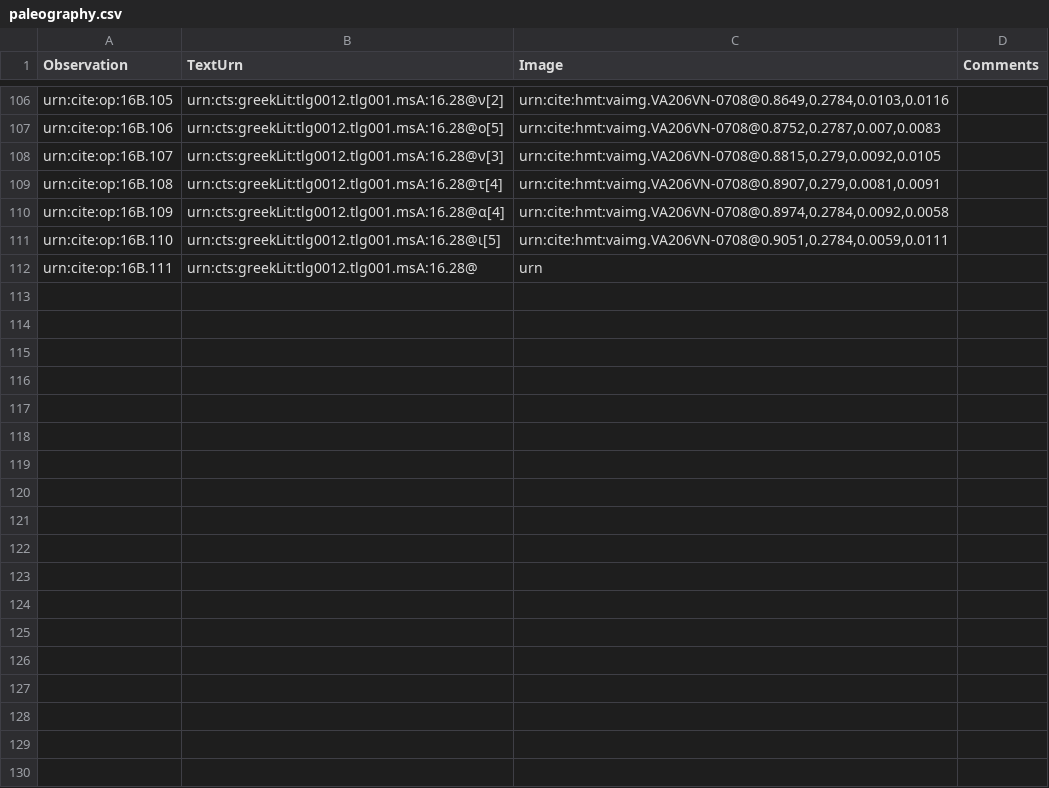
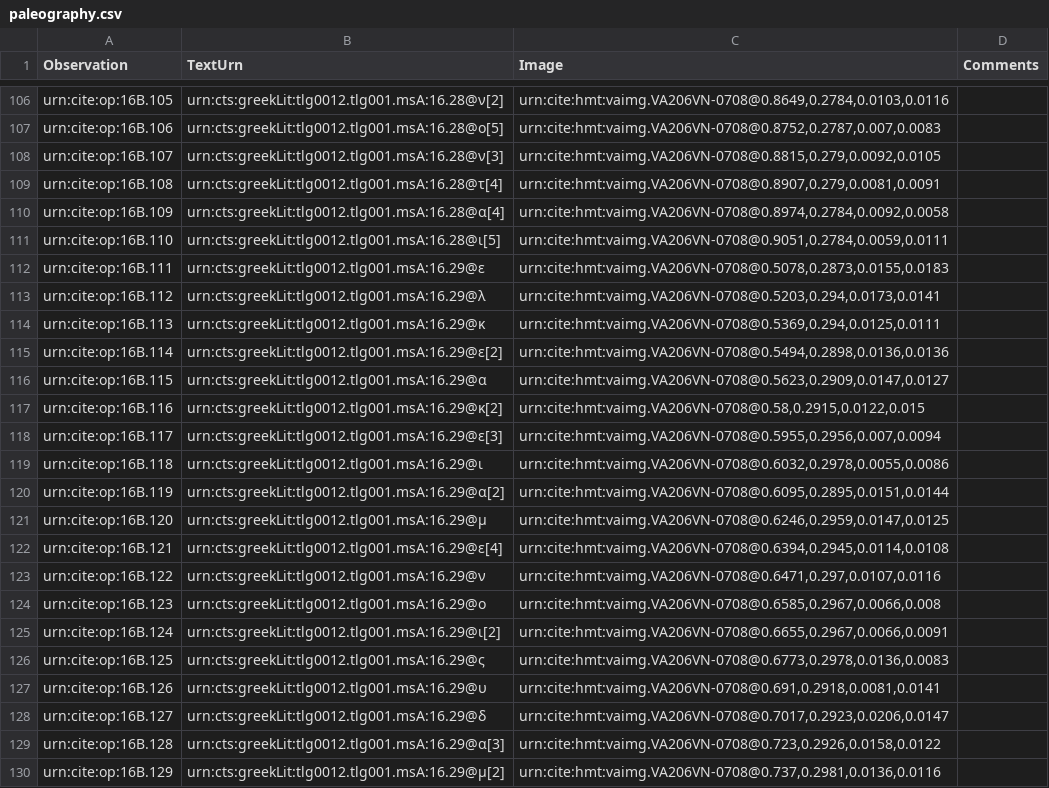
Before and after one commit to hmteditors/furman, a CSV file: TeamB/collections/paleography.csv, drawn as a sheet; only a part is shown, gaps mark what is left out; the diff covers the shown part only.

Commit message:
Update Paleography

```diff
--- a/TeamB/collections/paleography.csv
+++ b/TeamB/collections/paleography.csv
@@ -111,2 +111,20 @@ urn:cite:op:16B.109,urn:cts:greekLit:tlg0012.tlg001.msA:16.28@α[4],"urn:cite:hm
 urn:cite:op:16B.110,urn:cts:greekLit:tlg0012.tlg001.msA:16.28@ι[5],"urn:cite:hmt:vaimg.VA206VN-0708@0.9051,0.2784,0.0059,0.0111",
-urn:cite:op:16B.111,urn:cts:greekLit:tlg0012.tlg001.msA:16.28@,"urn",
+urn:cite:op:16B.111,urn:cts:greekLit:tlg0012.tlg001.msA:16.29@ε,"urn:cite:hmt:vaimg.VA206VN-0708@0.5078,0.2873,0.0155,0.0183",
+urn:cite:op:16B.112,urn:cts:greekLit:tlg0012.tlg001.msA:16.29@λ,"urn:cite:hmt:vaimg.VA206VN-0708@0.5203,0.294,0.0173,0.0141",
+urn:cite:op:16B.113,urn:cts:greekLit:tlg0012.tlg001.msA:16.29@κ,"urn:cite:hmt:vaimg.VA206VN-0708@0.5369,0.294,0.0125,0.0111",
+urn:cite:op:16B.114,urn:cts:greekLit:tlg0012.tlg001.msA:16.29@ε[2],"urn:cite:hmt:vaimg.VA206VN-0708@0.5494,0.2898,0.0136,0.0136",
+urn:cite:op:16B.115,urn:cts:greekLit:tlg0012.tlg001.msA:16.29@α,"urn:cite:hmt:vaimg.VA206VN-0708@0.5623,0.2909,0.0147,0.0127",
+urn:cite:op:16B.116,urn:cts:greekLit:tlg0012.tlg001.msA:16.29@κ[2],"urn:cite:hmt:vaimg.VA206VN-0708@0.58,0.2915,0.0122,0.015",
+urn:cite:op:16B.117,urn:cts:greekLit:tlg0012.tlg001.msA:16.29@ε[3],"urn:cite:hmt:vaimg.VA206VN-0708@0.5955,0.2956,0.007,0.0094",
+urn:cite:op:16B.118,urn:cts:greekLit:tlg0012.tlg001.msA:16.29@ι,"urn:cite:hmt:vaimg.VA206VN-0708@0.6032,0.2978,0.0055,0.0086",
+urn:cite:op:16B.119,urn:cts:greekLit:tlg0012.tlg001.msA:16.29@α[2],"urn:cite:hmt:vaimg.VA206VN-0708@0.6095,0.2895,0.0151,0.0144",
+urn:cite:op:16B.120,urn:cts:greekLit:tlg0012.tlg001.msA:16.29@μ,"urn:cite:hmt:vaimg.VA206VN-0708@0.6246,0.2959,0.0147,0.0125",
+urn:cite:op:16B.121,urn:cts:greekLit:tlg0012.tlg001.msA:16.29@ε[4],"urn:cite:hmt:vaimg.VA206VN-0708@0.6394,0.2945,0.0114,0.0108",
+urn:cite:op:16B.122,urn:cts:greekLit:tlg0012.tlg001.msA:16.29@ν,"urn:cite:hmt:vaimg.VA206VN-0708@0.6471,0.297,0.0107,0.0116",
+urn:cite:op:16B.123,urn:cts:greekLit:tlg0012.tlg001.msA:16.29@ο,"urn:cite:hmt:vaimg.VA206VN-0708@0.6585,0.2967,0.0066,0.008",
+urn:cite:op:16B.124,urn:cts:greekLit:tlg0012.tlg001.msA:16.29@ι[2],"urn:cite:hmt:vaimg.VA206VN-0708@0.6655,0.2967,0.0066,0.0091",
+urn:cite:op:16B.125,urn:cts:greekLit:tlg0012.tlg001.msA:16.29@ς,"urn:cite:hmt:vaimg.VA206VN-0708@0.6773,0.2978,0.0136,0.0083",
+urn:cite:op:16B.126,urn:cts:greekLit:tlg0012.tlg001.msA:16.29@υ,"urn:cite:hmt:vaimg.VA206VN-0708@0.691,0.2918,0.0081,0.0141",
+urn:cite:op:16B.127,urn:cts:greekLit:tlg0012.tlg001.msA:16.29@δ,"urn:cite:hmt:vaimg.VA206VN-0708@0.7017,0.2923,0.0206,0.0147",
+urn:cite:op:16B.128,urn:cts:greekLit:tlg0012.tlg001.msA:16.29@α[3],"urn:cite:hmt:vaimg.VA206VN-0708@0.723,0.2926,0.0158,0.0122",
+urn:cite:op:16B.129,urn:cts:greekLit:tlg0012.tlg001.msA:16.29@μ[2],"urn:cite:hmt:vaimg.VA206VN-0708@0.737,0.2981,0.0136,0.0116",
```
Also changed, not shown: 17 added rows elsewhere in this file.
